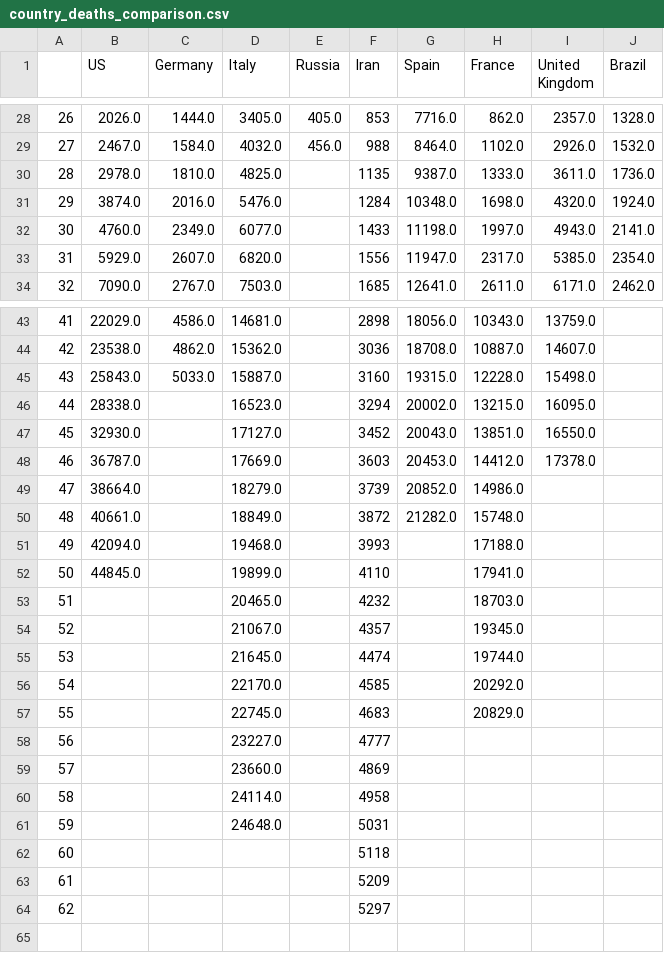
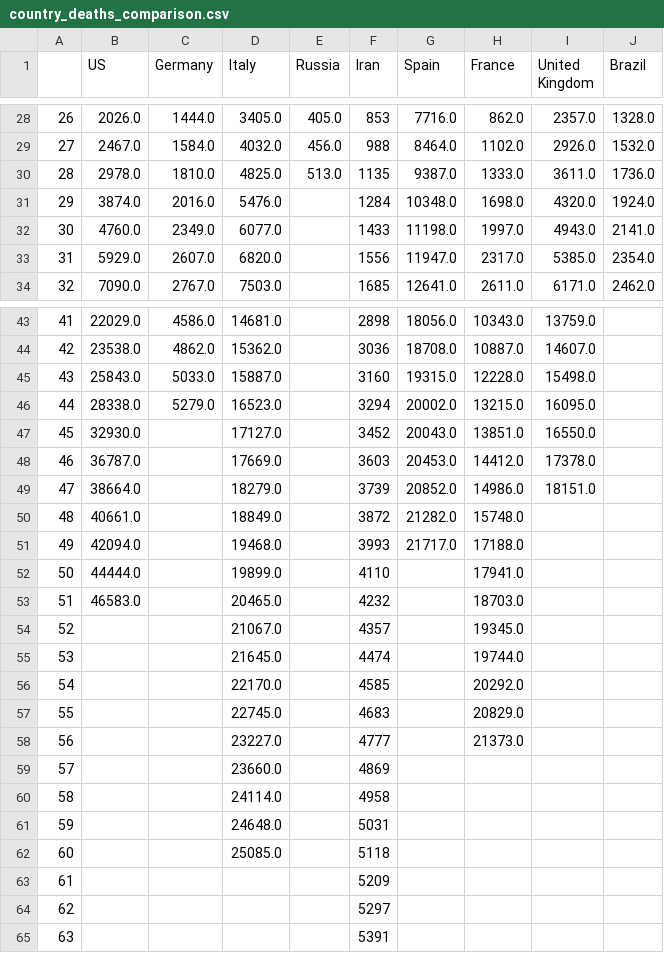
Before and after one commit to dmitripr/covid19, a CSV file: data/country_deaths_comparison.csv, drawn as a sheet; only a part is shown, gaps mark what is left out; the diff covers the shown part only.

```diff
--- a/data/country_deaths_comparison.csv
+++ b/data/country_deaths_comparison.csv
@@ -29,3 +29,3 @@
 27,2467.0,1584.0,4032.0,456.0,988,8464.0,1102.0,2926.0,1532.0
-28,2978.0,1810.0,4825.0,,1135,9387.0,1333.0,3611.0,1736.0
+28,2978.0,1810.0,4825.0,513.0,1135,9387.0,1333.0,3611.0,1736.0
 29,3874.0,2016.0,5476.0,,1284,10348.0,1698.0,4320.0,1924.0
@@ -45,10 +45,10 @@
 43,25843.0,5033.0,15887.0,,3160,19315.0,12228.0,15498.0,
-44,28338.0,,16523.0,,3294,20002.0,13215.0,16095.0,
+44,28338.0,5279.0,16523.0,,3294,20002.0,13215.0,16095.0,
 45,32930.0,,17127.0,,3452,20043.0,13851.0,16550.0,
 46,36787.0,,17669.0,,3603,20453.0,14412.0,17378.0,
-47,38664.0,,18279.0,,3739,20852.0,14986.0,,
+47,38664.0,,18279.0,,3739,20852.0,14986.0,18151.0,
 48,40661.0,,18849.0,,3872,21282.0,15748.0,,
-49,42094.0,,19468.0,,3993,,17188.0,,
-50,44845.0,,19899.0,,4110,,17941.0,,
-51,,,20465.0,,4232,,18703.0,,
+49,42094.0,,19468.0,,3993,21717.0,17188.0,,
+50,44444.0,,19899.0,,4110,,17941.0,,
+51,46583.0,,20465.0,,4232,,18703.0,,
 52,,,21067.0,,4357,,19345.0,,
@@ -57,3 +57,3 @@
 55,,,22745.0,,4683,,20829.0,,
-56,,,23227.0,,4777,,,,
+56,,,23227.0,,4777,,21373.0,,
 57,,,23660.0,,4869,,,,
@@ -61,4 +61,5 @@
 59,,,24648.0,,5031,,,,
-60,,,,,5118,,,,
+60,,,25085.0,,5118,,,,
 61,,,,,5209,,,,
 62,,,,,5297,,,,
+63,,,,,5391,,,,
```
Also changed, not shown: 1 edited cell elsewhere in this file, data/country_confirmed_comparison.csv, data/predict_daily_growth_confirmed_comparison.csv, 12 other files.
